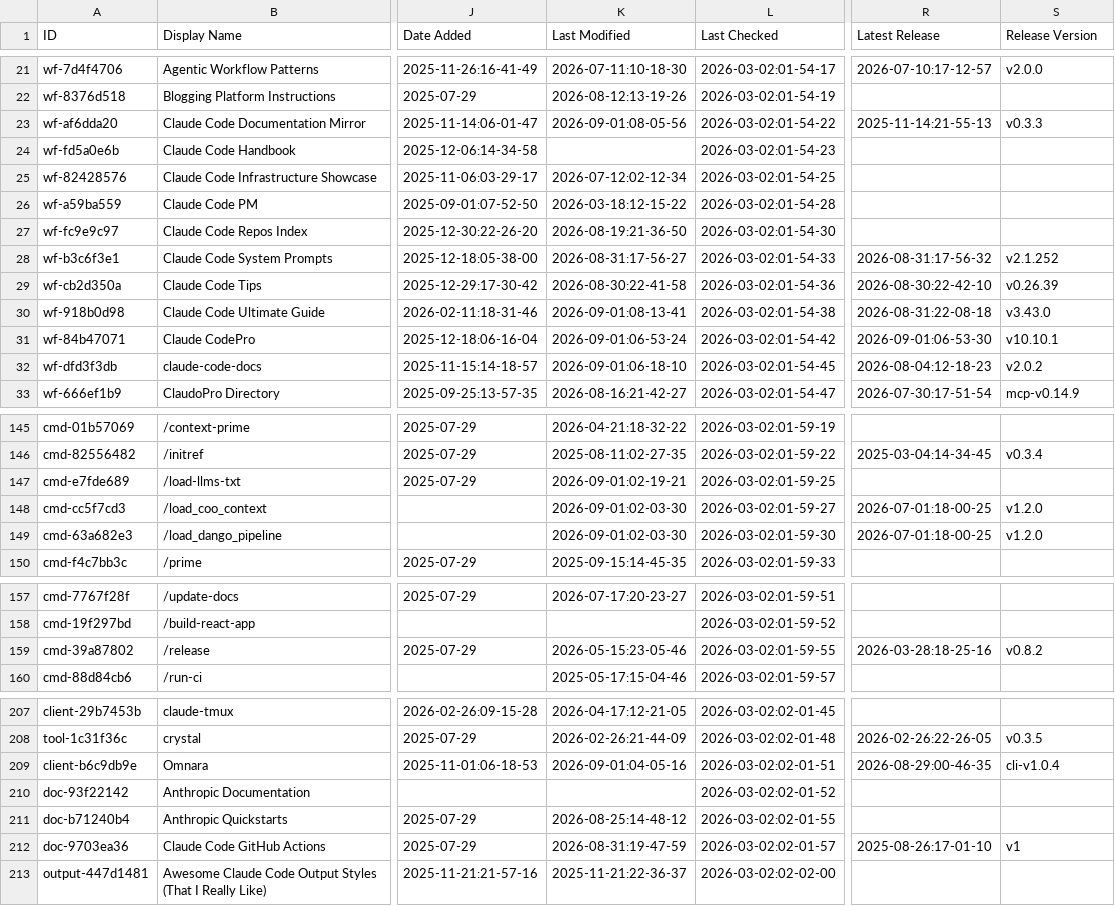
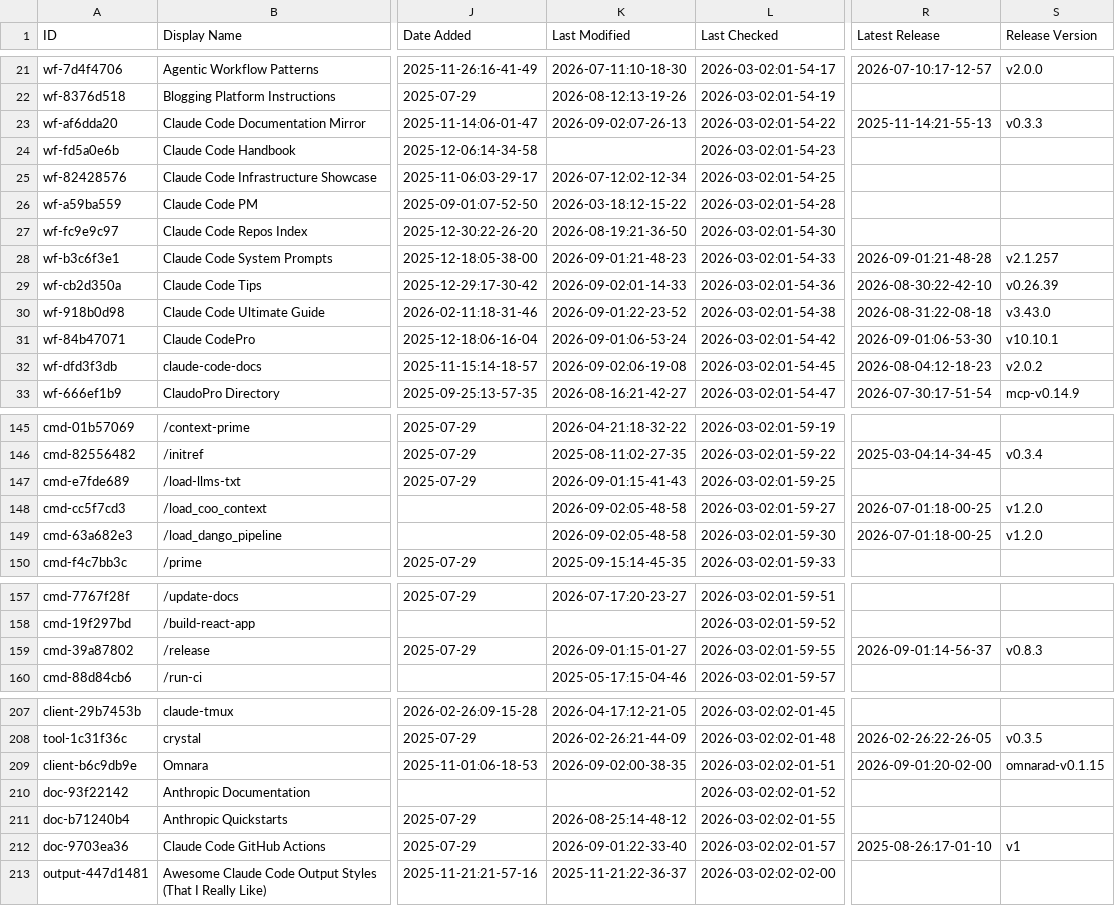
Before and after one commit to mdelmaschio-cpu/awesome-claude-code, a CSV file: THE_RESOURCES_TABLE.csv, drawn as a sheet; only a part is shown, gaps mark what is left out; the diff covers the shown part only; the diff names each change by its address in the sheet, - before the commit and + after, or states it on an @@ line.

```diff
--- a/THE_RESOURCES_TABLE.csv
+++ b/THE_RESOURCES_TABLE.csv
-K23 (Last Modified): 2026-09-01:08-05-56
+K23 (Last Modified): 2026-09-02:07-26-13
-K28 (Last Modified): 2026-08-31:17-56-27
+K28 (Last Modified): 2026-09-01:21-48-23
-R28 (Latest Release): 2026-08-31:17-56-32
+R28 (Latest Release): 2026-09-01:21-48-28
-S28 (Release Version): v2.1.252
+S28 (Release Version): v2.1.257
-K29 (Last Modified): 2026-08-30:22-41-58
+K29 (Last Modified): 2026-09-02:01-14-33
-K30 (Last Modified): 2026-09-01:08-13-41
+K30 (Last Modified): 2026-09-01:22-23-52
-K32 (Last Modified): 2026-09-01:06-18-10
+K32 (Last Modified): 2026-09-02:06-19-08
-K147 (Last Modified): 2026-09-01:02-19-21
+K147 (Last Modified): 2026-09-01:15-41-43
-K148:K149 (Last Modified): 2026-09-01:02-03-30
+K148:K149 (Last Modified): 2026-09-02:05-48-58
-K159 (Last Modified): 2026-05-15:23-05-46
+K159 (Last Modified): 2026-09-01:15-01-27
-R159 (Latest Release): 2026-03-28:18-25-16
+R159 (Latest Release): 2026-09-01:14-56-37
-S159 (Release Version): v0.8.2
+S159 (Release Version): v0.8.3
-K209 (Last Modified): 2026-09-01:04-05-16
+K209 (Last Modified): 2026-09-02:00-38-35
-R209 (Latest Release): 2026-08-29:00-46-35
+R209 (Latest Release): 2026-09-01:20-02-00
-S209 (Release Version): cli-v1.0.4
+S209 (Release Version): omnarad-v0.1.15
-K212 (Last Modified): 2026-08-31:19-47-59
+K212 (Last Modified): 2026-09-01:22-33-40
```
Also changed, not shown: 31 edited cells elsewhere in this file.
